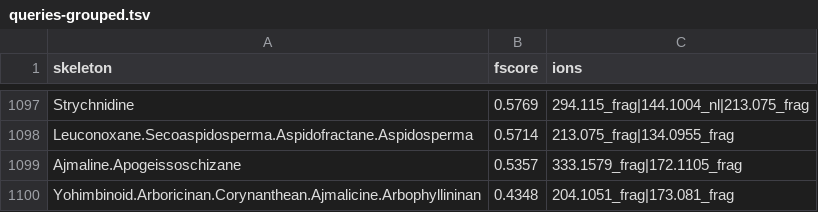
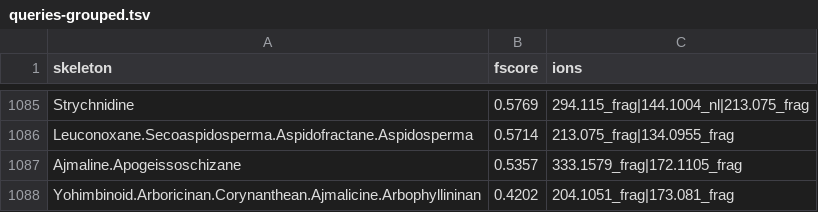
Before and after one commit to spectra-to-knowledge/SpectraToQueries, a TSV file: data/interim/queries-grouped.tsv, drawn as a sheet; only a part is shown, gaps mark what is left out; the diff covers the shown part only.

```diff
--- a/data/interim/queries-grouped.tsv
+++ b/data/interim/queries-grouped.tsv
@@ -1099,2 +1087,2 @@ Leuconoxane.Secoaspidosperma.Aspidofractane.Aspidosperma	0.5714	213.075_frag|134
 Ajmaline.Apogeissoschizane	0.5357	333.1579_frag|172.1105_frag
-Yohimbinoid.Arboricinan.Corynanthean.Ajmalicine.Arbophyllininan	0.4348	204.1051_frag|173.081_frag
+Yohimbinoid.Arboricinan.Corynanthean.Ajmalicine.Arbophyllininan	0.4202	204.1051_frag|173.081_frag
```
Also changed, not shown: 12 removed rows elsewhere in this file, data/interim/queries.tsv, 2 other files.
